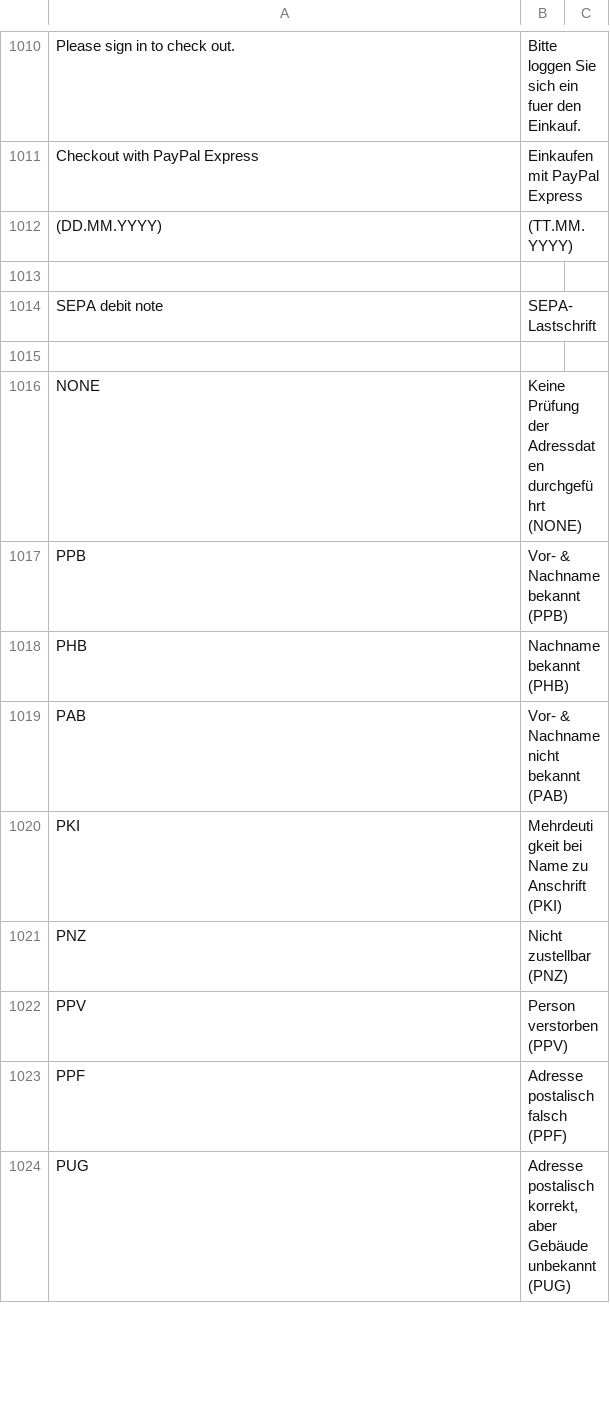
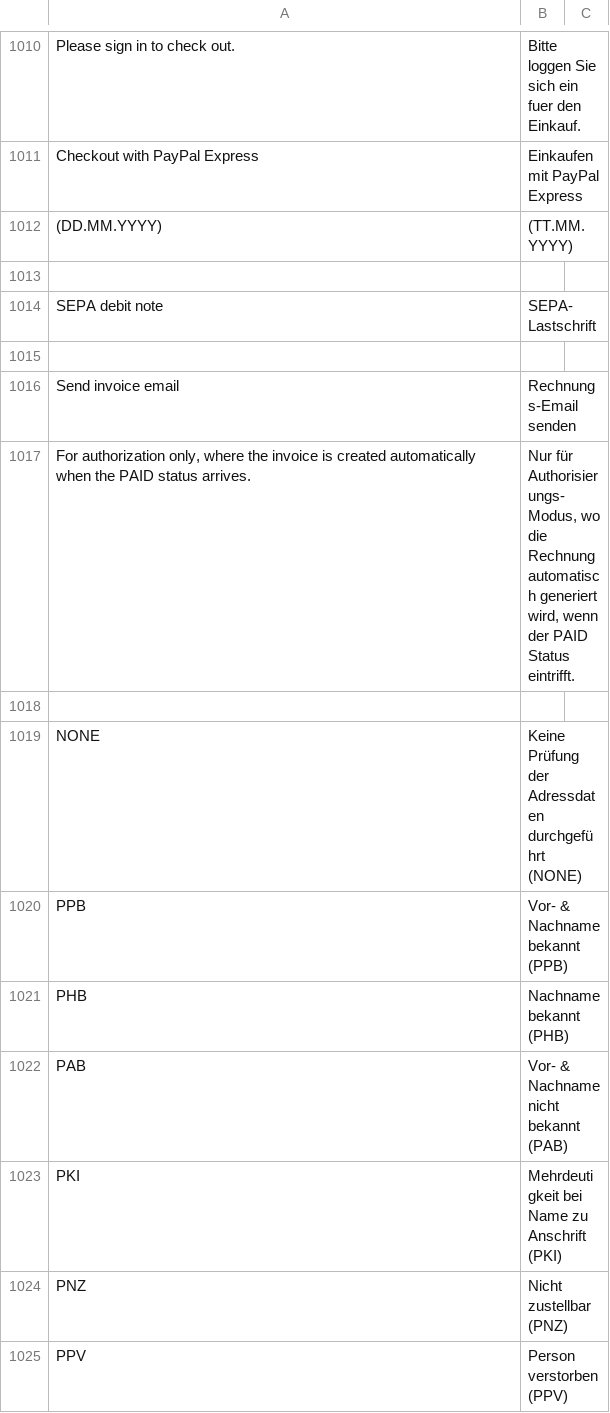
Before and after one commit to PAYONE-GmbH/magento-2, a CSV file: i18n/de_DE.csv, drawn as a sheet; only a part is shown, gaps mark what is left out; the shorter side is filled out with more unchanged rows; the diff names each change by its address in the sheet, - before the commit and + after, or states it on an @@ line.

Commit message:
Added option to send the invoice email for invoices that were created automatically

```diff
--- a/i18n/de_DE.csv
+++ b/i18n/de_DE.csv
+row 1016: Send invoice email | Rechnungs-Email senden
+row 1017: For authorization only, where the invoice is created automatically when the PAID status arrives. | Nur für Authorisierungs-Modus, wo die Rechnung automatisch generiert wird, wenn der PAID Status eintrifft.
+row 1018: (empty)
```
Also changed, not shown: 4 other files.
